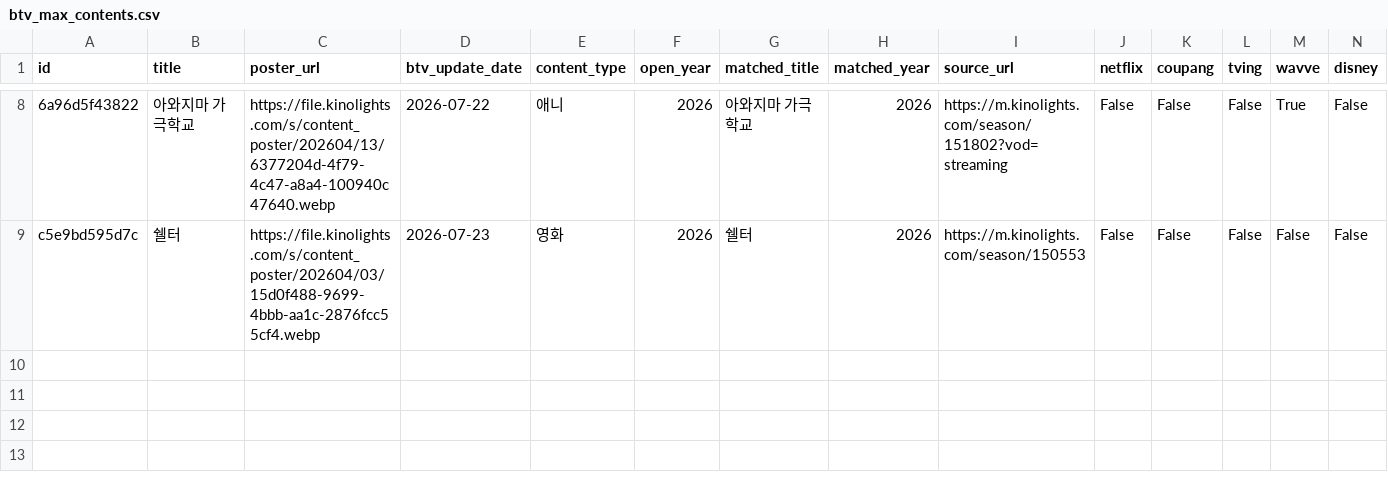
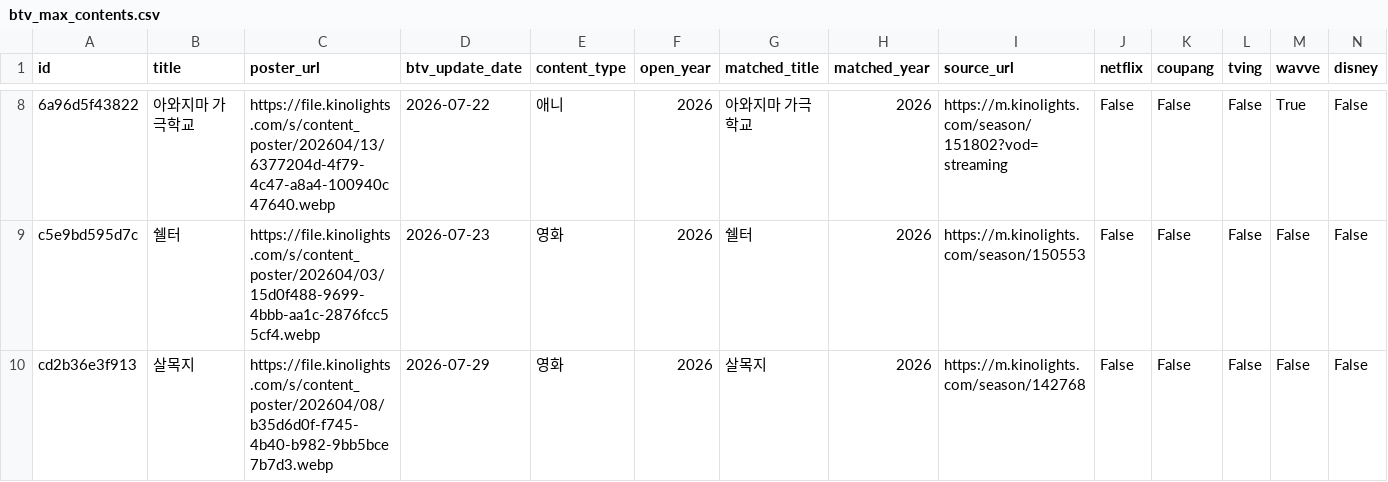
Before and after one commit to cig7624-art/btv-_max_ott_dashboard, a CSV file: btv_max_contents.csv, drawn as a sheet; only a part is shown, gaps mark what is left out; rows hold the shown columns only; the diff names each change by its address in the sheet, - before the commit and + after, or states it on an @@ line.

Commit message:
Add B tv+ content: 살목지

```diff
--- a/btv_max_contents.csv
+++ b/btv_max_contents.csv
+row 10: cd2b36e3f913 | 살목지 | https://file.kinolights.com/s/content_poster/202604/08/b35d6d0f-f745-4b40-b982-9bb5bce7b7d3.webp | 2026-07-29 | 영화 | 2026 | 살목지 | 2026 | https://m.kinolights.com/season/142768 | False | False | False | False | False
```
